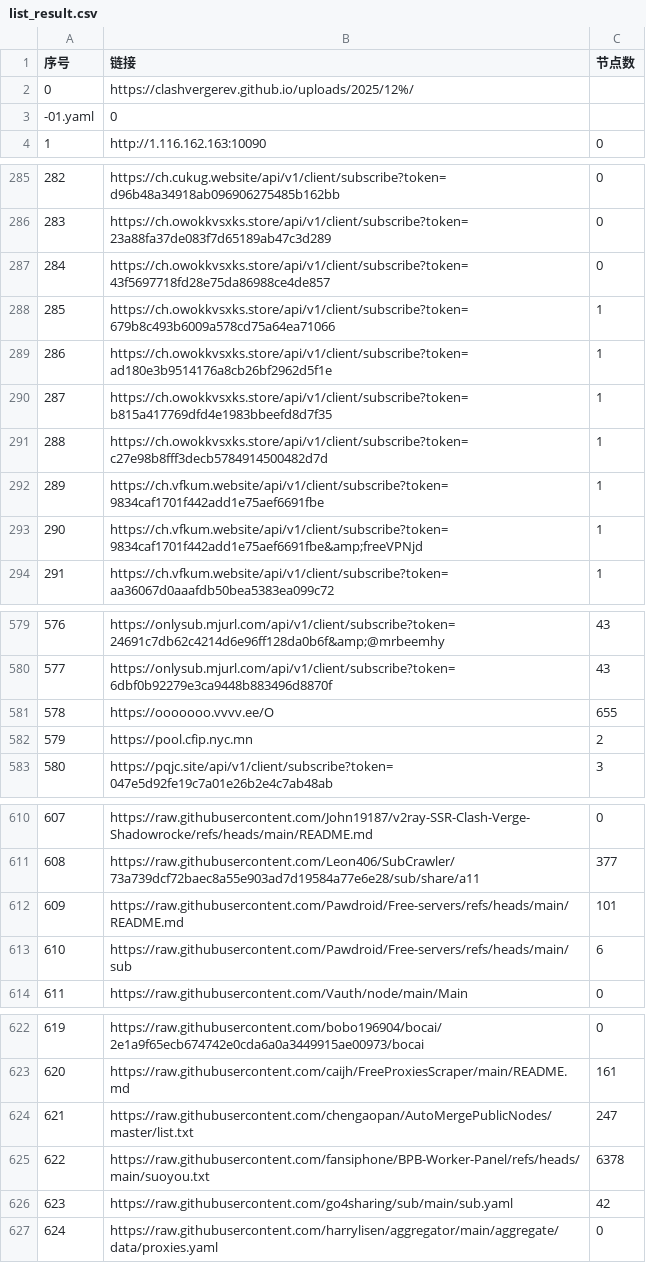
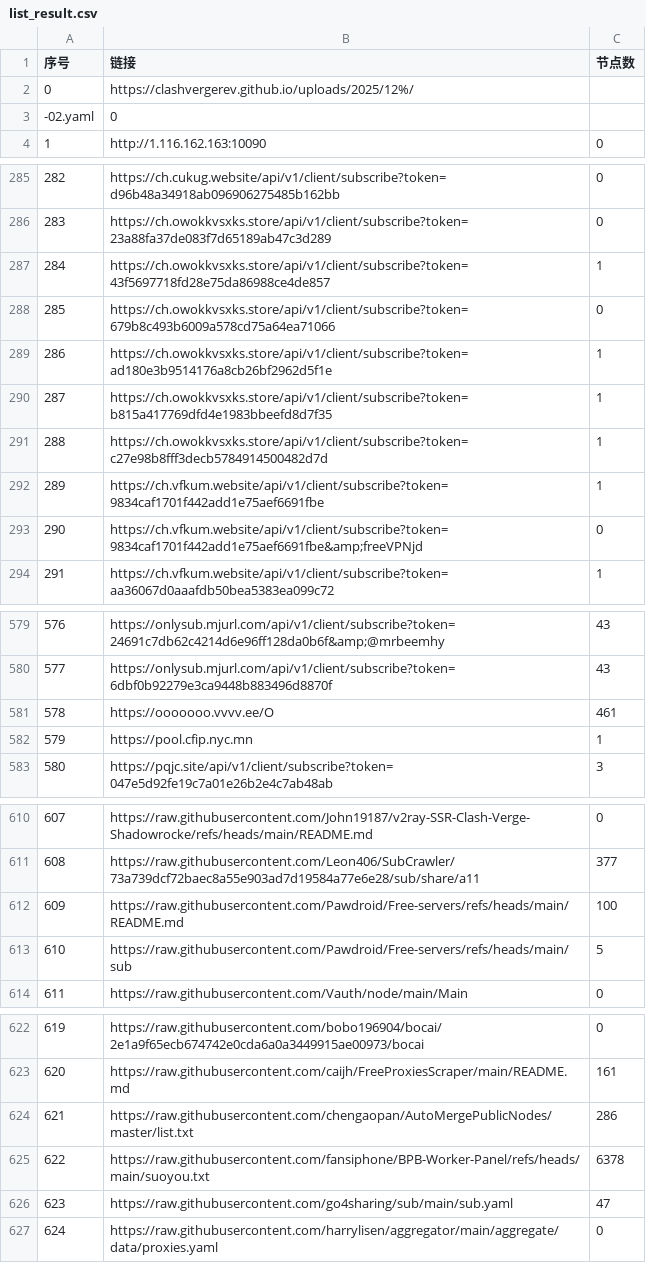
Before and after one commit to nariahlamb/NoMoreWalls, a CSV file: list_result.csv, drawn as a sheet; only a part is shown, gaps mark what is left out; the diff covers the shown part only.

```diff
--- a/list_result.csv
+++ b/list_result.csv
@@ -2,3 +2,3 @@
 0,https://clashvergerev.github.io/uploads/2025/12%/
--01.yaml,0
+-02.yaml,0
 1,http://1.116.162.163:10090,0
@@ -286,4 +286,4 @@
 283,https://ch.owokkvsxks.store/api/v1/client/subscribe?token=23a88fa37de083f7d65189ab47c3d289,0
-284,https://ch.owokkvsxks.store/api/v1/client/subscribe?token=43f5697718fd28e75da86988ce4de857,0
-285,https://ch.owokkvsxks.store/api/v1/client/subscribe?token=679b8c493b6009a578cd75a64ea71066,1
+284,https://ch.owokkvsxks.store/api/v1/client/subscribe?token=43f5697718fd28e75da86988ce4de857,1
+285,https://ch.owokkvsxks.store/api/v1/client/subscribe?token=679b8c493b6009a578cd75a64ea71066,0
 286,https://ch.owokkvsxks.store/api/v1/client/subscribe?token=ad180e3b9514176a8cb26bf2962d5f1e,1
@@ -292,3 +292,3 @@
 289,https://ch.vfkum.website/api/v1/client/subscribe?token=9834caf1701f442add1e75aef6691fbe,1
-290,https://ch.vfkum.website/api/v1/client/subscribe?token=9834caf1701f442add1e75aef6691fbe&amp;freeVPNjd,1
+290,https://ch.vfkum.website/api/v1/client/subscribe?token=9834caf1701f442add1e75aef6691fbe&amp;freeVPNjd,0
 291,https://ch.vfkum.website/api/v1/client/subscribe?token=aa36067d0aaafdb50bea5383ea099c72,1
@@ -580,4 +580,4 @@
 577,https://onlysub.mjurl.com/api/v1/client/subscribe?token=6dbf0b92279e3ca9448b883496d8870f,43
-578,https://ooooooo.vvvv.ee/O,655
-579,https://pool.cfip.nyc.mn,2
+578,https://ooooooo.vvvv.ee/O,461
+579,https://pool.cfip.nyc.mn,1
 580,https://pqjc.site/api/v1/client/subscribe?token=047e5d92fe19c7a01e26b2e4c7ab48ab,3
@@ -611,4 +611,4 @@
 608,https://raw.githubusercontent.com/Leon406/SubCrawler/73a739dcf72baec8a55e903ad7d19584a77e6e28/sub/share/a11,377
-609,https://raw.githubusercontent.com/Pawdroid/Free-servers/refs/heads/main/README.md,101
-610,https://raw.githubusercontent.com/Pawdroid/Free-servers/refs/heads/main/sub,6
+609,https://raw.githubusercontent.com/Pawdroid/Free-servers/refs/heads/main/README.md,100
+610,https://raw.githubusercontent.com/Pawdroid/Free-servers/refs/heads/main/sub,5
 611,https://raw.githubusercontent.com/Vauth/node/main/Main,0
@@ -623,5 +623,5 @@
 620,https://raw.githubusercontent.com/caijh/FreeProxiesScraper/main/README.md,161
-621,https://raw.githubusercontent.com/chengaopan/AutoMergePublicNodes/master/list.txt,247
+621,https://raw.githubusercontent.com/chengaopan/AutoMergePublicNodes/master/list.txt,286
 622,https://raw.githubusercontent.com/fansiphone/BPB-Worker-Panel/refs/heads/main/suoyou.txt,6378
-623,https://raw.githubusercontent.com/go4sharing/sub/main/sub.yaml,42
+623,https://raw.githubusercontent.com/go4sharing/sub/main/sub.yaml,47
 624,https://raw.githubusercontent.com/harrylisen/aggregator/main/aggregate/data/proxies.yaml,0
```
Also changed, not shown: 13 edited cells elsewhere in this file, 41 other files.
